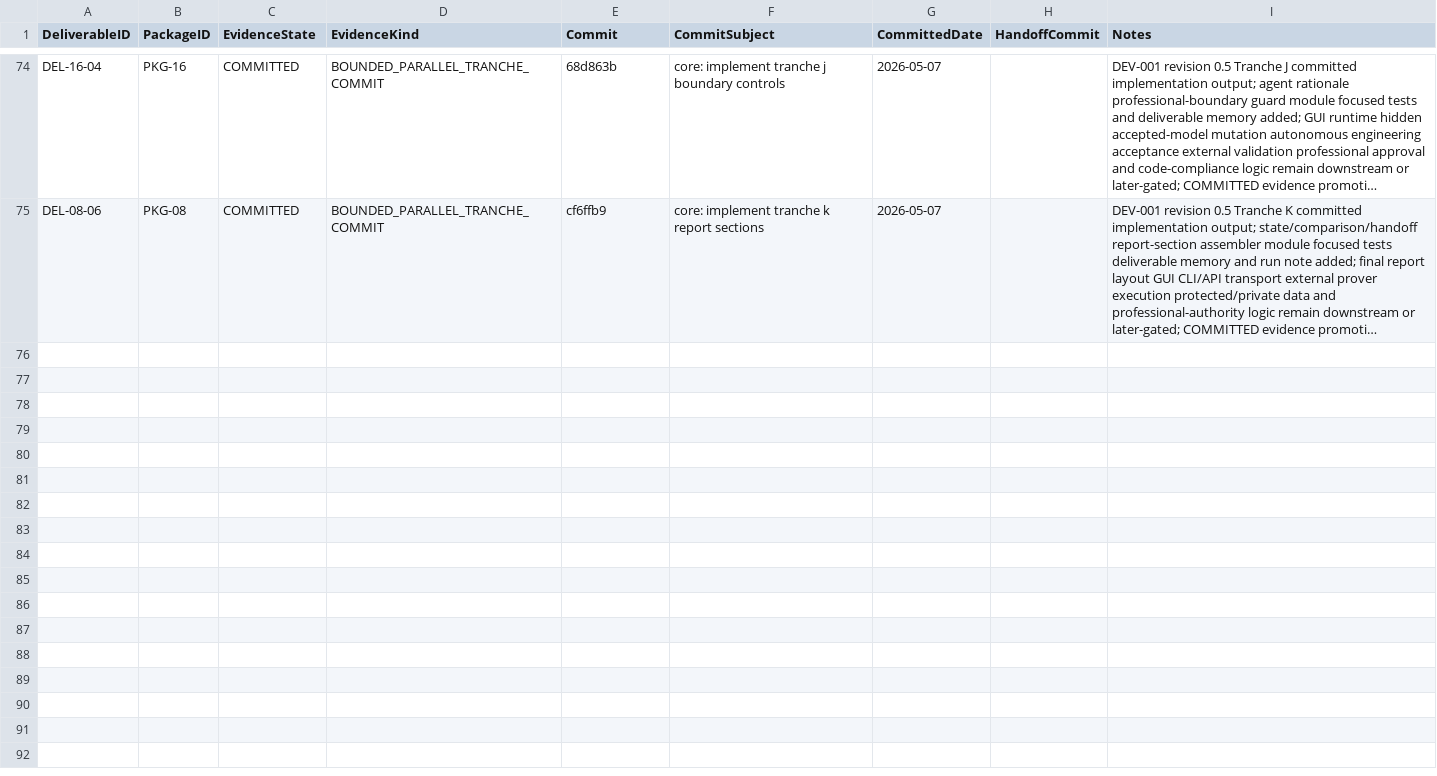
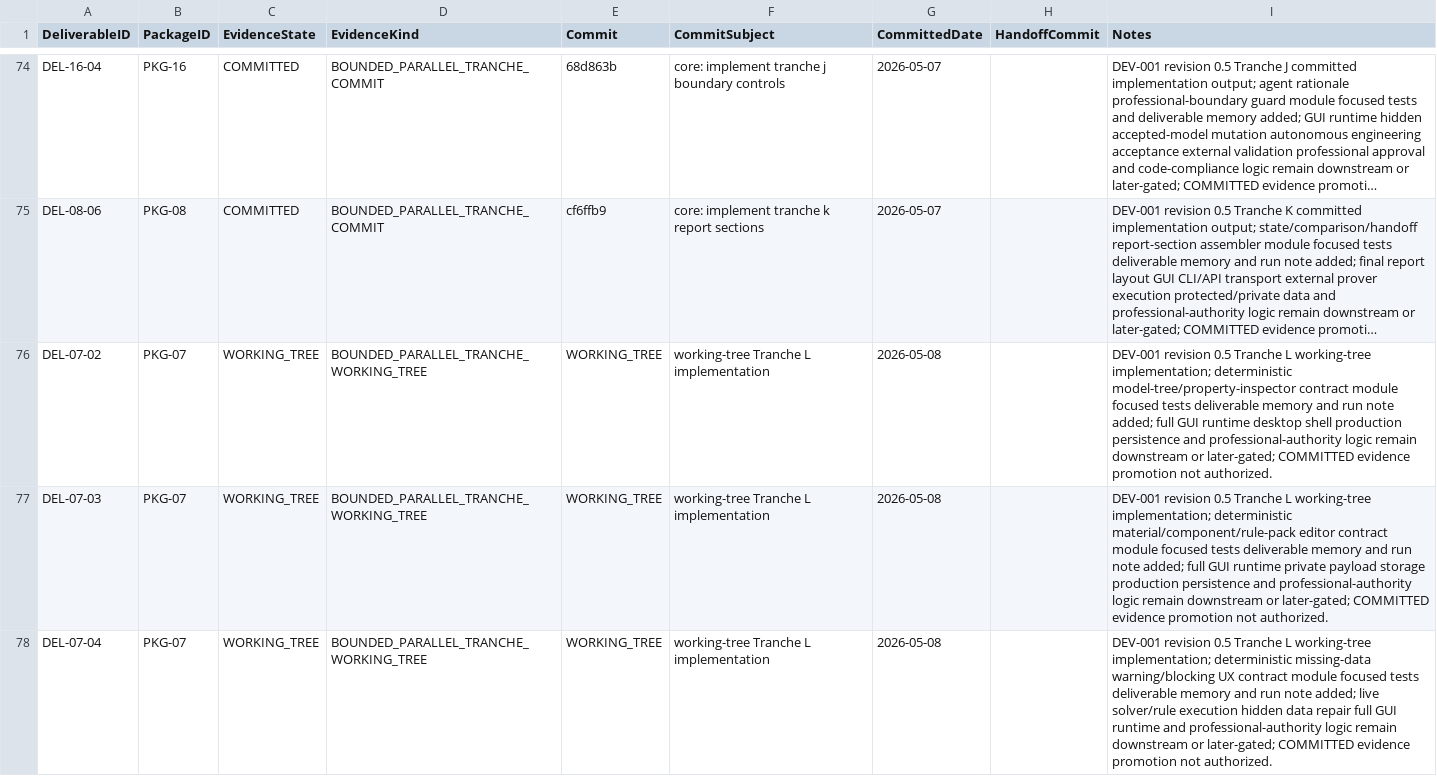
Before and after one commit to sgttomas/chirality-piping, a CSV file: execution/_Coordination/DEV-001_IMPLEMENTATION_EVIDENCE.csv, drawn as a sheet; only a part is shown, gaps mark what is left out; long unchanged cells end in …; the diff covers the shown part only; the diff names each change by its address in the sheet, - before the commit and + after, or states it on an @@ line.

Commit message:
core: implement tranche l gui contracts

```diff
--- a/execution/_Coordination/DEV-001_IMPLEMENTATION_EVIDENCE.csv
+++ b/execution/_Coordination/DEV-001_IMPLEMENTATION_EVIDENCE.csv
+row 76: DEL-07-02 | PKG-07 | WORKING_TREE | BOUNDED_PARALLEL_TRANCHE_WORKING_TREE | WORKING_TREE | working-tree Tranche L implementation | 2026-05-08 |  | DEV-001 revision 0.5 Tranche L working-tree implementation; deterministic model-tree/property-inspector contract module focused tests deliverable memory and run note added; full GUI runtime desktop shell production persistence and professional-authority logic remain downstream or later-gated; COMMITTED evidence promotion not authorized.
+row 77: DEL-07-03 | PKG-07 | WORKING_TREE | BOUNDED_PARALLEL_TRANCHE_WORKING_TREE | WORKING_TREE | working-tree Tranche L implementation | 2026-05-08 |  | DEV-001 revision 0.5 Tranche L working-tree implementation; deterministic material/component/rule-pack editor contract module focused tests deliverable memory and run note added; full GUI runtime private payload storage production persistence and professional-authority logic remain downstream or later-gated; COMMITTED evidence promotion not authorized.
+row 78: DEL-07-04 | PKG-07 | WORKING_TREE | BOUNDED_PARALLEL_TRANCHE_WORKING_TREE | WORKING_TREE | working-tree Tranche L implementation | 2026-05-08 |  | DEV-001 revision 0.5 Tranche L working-tree implementation; deterministic missing-data warning/blocking UX contract module focused tests deliverable memory and run note added; live solver/rule execution hidden data repair full GUI runtime and professional-authority logic remain downstream or later-gated; COMMITTED evidence promotion not authorized.
```
Also changed, not shown: 2 added rows elsewhere in this file, execution/_Coordination/DEV-001_BLOCKER_QUEUE.csv, execution/_Coordination/DEV-001_REV05_IMPLEMENTATION_EVIDENCE_STATUS.csv, 38 other files.
